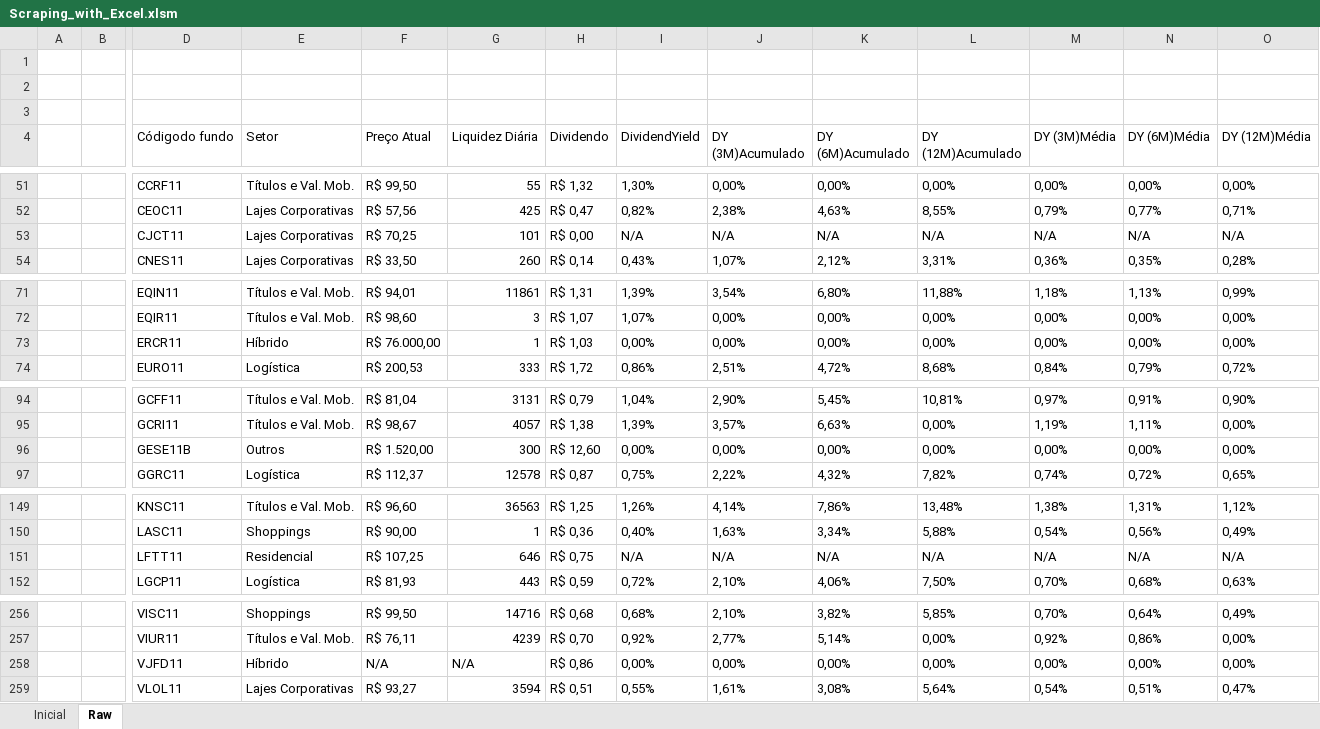
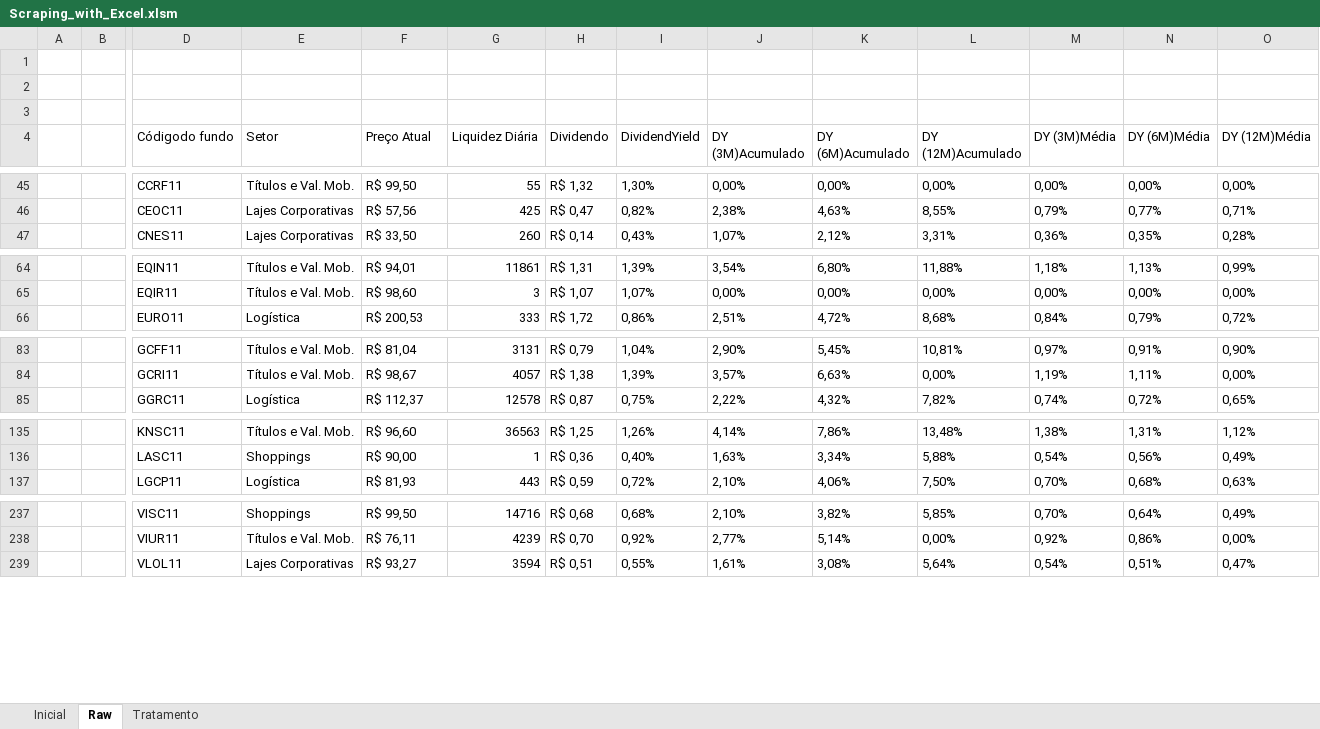
Before and after one commit to GustavoBarbaro/Fundos-Imobiliarios_Scraping, an Excel workbook: Excel_Scraping/Scraping_with_Excel.xlsm, sheet Raw, drawn as a sheet; only a part is shown, gaps mark what is left out; values as stored, in another font and other column widths than the file's, no borders; charts and pictures not drawn; rows hold the shown columns only; the diff covers the shown part only; the diff names each change by its address in the sheet, - before the commit and + after, or states it on an @@ line.

```diff
--- a/Excel_Scraping/Scraping_with_Excel.xlsm (sheet Raw)
+++ b/Excel_Scraping/Scraping_with_Excel.xlsm (sheet Raw)
+sheet tab: Tratamento
-row 53:  |  | CJCT11 | Lajes Corporativas | R$ 70,25 | 101 | R$ 0,00 | N/A | N/A | N/A | N/A | N/A | N/A | N/A
-row 73:  |  | ERCR11 | Híbrido | R$ 76.000,00 | 1 | R$ 1,03 | 0,00% | 0,00% | 0,00% | 0,00% | 0,00% | 0,00% | 0,00%
-row 96:  |  | GESE11B | Outros | R$ 1.520,00 | 300 | R$ 12,60 | 0,00% | 0,00% | 0,00% | 0,00% | 0,00% | 0,00% | 0,00%
-row 151:  |  | LFTT11 | Residencial | R$ 107,25 | 646 | R$ 0,75 | N/A | N/A | N/A | N/A | N/A | N/A | N/A
-row 258:  |  | VJFD11 | Híbrido | N/A | N/A | R$ 0,86 | 0,00% | 0,00% | 0,00% | 0,00% | 0,00% | 0,00% | 0,00%
```
Also changed, not shown: 17 removed rows and 4 edited cells elsewhere in this sheet.
